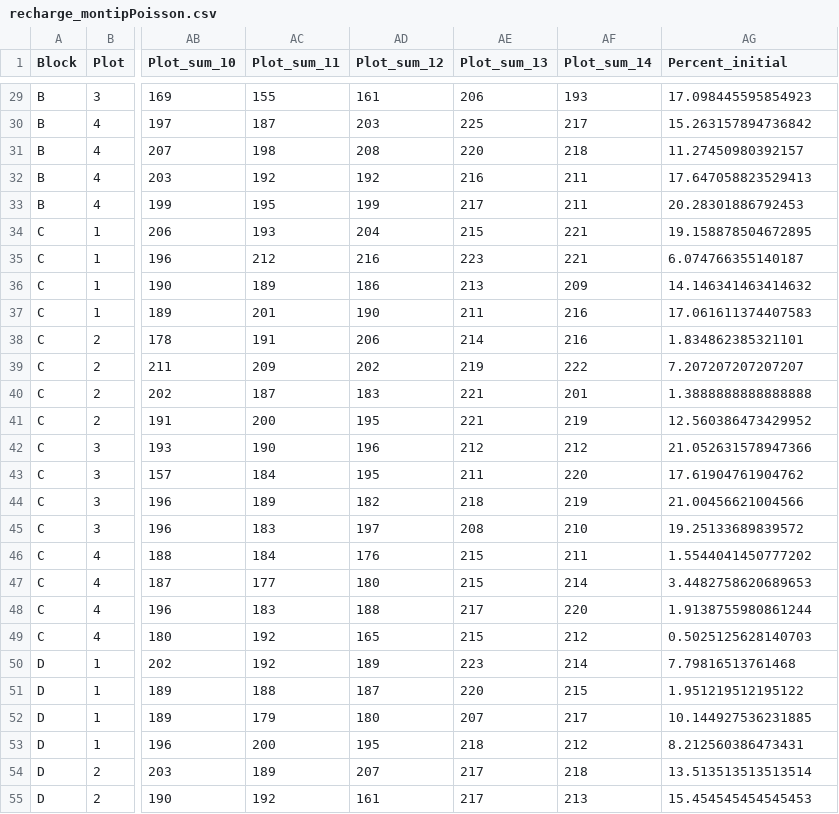
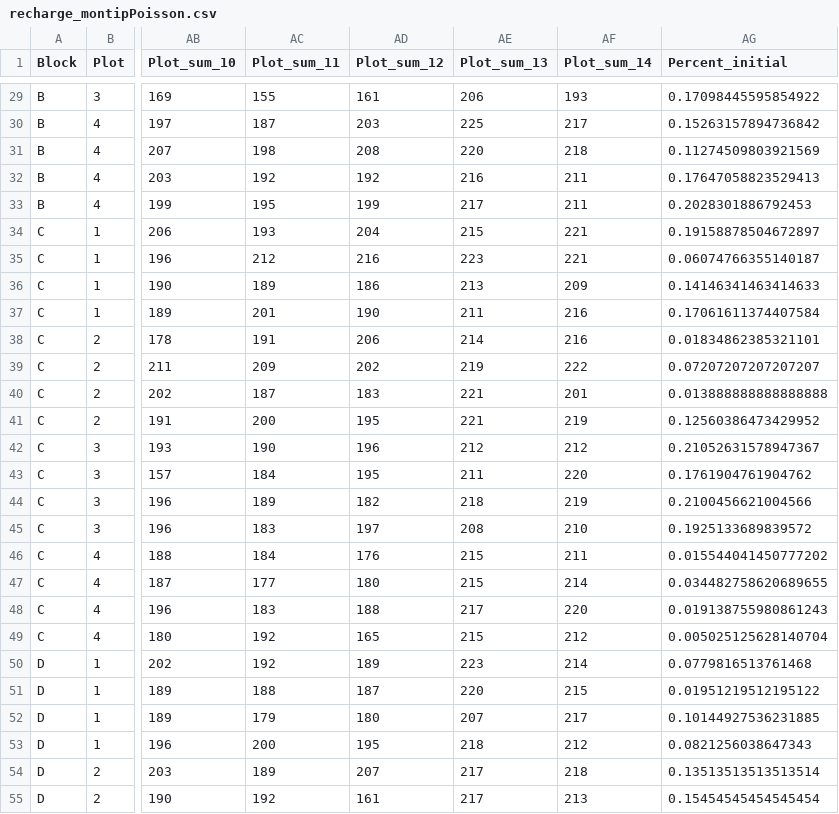
Before and after one commit to juliannajollyrenzi/recharge_montipora, a CSV file: generated_data/recharge_montipPoisson.csv, drawn as a sheet; only a part is shown, gaps mark what is left out; the diff covers the shown part only; the diff names each change by its address in the sheet, - before the commit and + after, or states it on an @@ line.

```diff
--- a/generated_data/recharge_montipPoisson.csv
+++ b/generated_data/recharge_montipPoisson.csv
-AG29 (Percent_initial): 17.098445595854923
+AG29 (Percent_initial): 0.17098445595854922
-AG30 (Percent_initial): 15.263157894736842
+AG30 (Percent_initial): 0.15263157894736842
-AG31 (Percent_initial): 11.27450980392157
+AG31 (Percent_initial): 0.11274509803921569
-AG32 (Percent_initial): 17.647058823529413
+AG32 (Percent_initial): 0.17647058823529413
-AG33 (Percent_initial): 20.28301886792453
+AG33 (Percent_initial): 0.2028301886792453
-AG34 (Percent_initial): 19.158878504672895
+AG34 (Percent_initial): 0.19158878504672897
-AG35 (Percent_initial): 6.074766355140187
+AG35 (Percent_initial): 0.06074766355140187
-AG36 (Percent_initial): 14.146341463414632
+AG36 (Percent_initial): 0.14146341463414633
-AG37 (Percent_initial): 17.061611374407583
+AG37 (Percent_initial): 0.17061611374407584
-AG38 (Percent_initial): 1.834862385321101
+AG38 (Percent_initial): 0.01834862385321101
-AG39 (Percent_initial): 7.207207207207207
+AG39 (Percent_initial): 0.07207207207207207
-AG40 (Percent_initial): 1.3888888888888888
+AG40 (Percent_initial): 0.013888888888888888
-AG41 (Percent_initial): 12.560386473429952
+AG41 (Percent_initial): 0.12560386473429952
-AG42 (Percent_initial): 21.052631578947366
+AG42 (Percent_initial): 0.21052631578947367
-AG43 (Percent_initial): 17.61904761904762
+AG43 (Percent_initial): 0.1761904761904762
-AG44 (Percent_initial): 21.00456621004566
+AG44 (Percent_initial): 0.2100456621004566
-AG45 (Percent_initial): 19.25133689839572
+AG45 (Percent_initial): 0.1925133689839572
-AG46 (Percent_initial): 1.5544041450777202
+AG46 (Percent_initial): 0.015544041450777202
-AG47 (Percent_initial): 3.4482758620689653
+AG47 (Percent_initial): 0.034482758620689655
-AG48 (Percent_initial): 1.9138755980861244
+AG48 (Percent_initial): 0.019138755980861243
-AG49 (Percent_initial): 0.5025125628140703
+AG49 (Percent_initial): 0.005025125628140704
-AG50 (Percent_initial): 7.79816513761468
+AG50 (Percent_initial): 0.0779816513761468
-AG51 (Percent_initial): 1.951219512195122
+AG51 (Percent_initial): 0.01951219512195122
-AG52 (Percent_initial): 10.144927536231885
+AG52 (Percent_initial): 0.10144927536231885
-AG53 (Percent_initial): 8.212560386473431
+AG53 (Percent_initial): 0.0821256038647343
-AG54 (Percent_initial): 13.513513513513514
+AG54 (Percent_initial): 0.13513513513513514
-AG55 (Percent_initial): 15.454545454545453
+AG55 (Percent_initial): 0.15454545454545454
```
Also changed, not shown: 36 edited cells elsewhere in this file, 5 other files.
